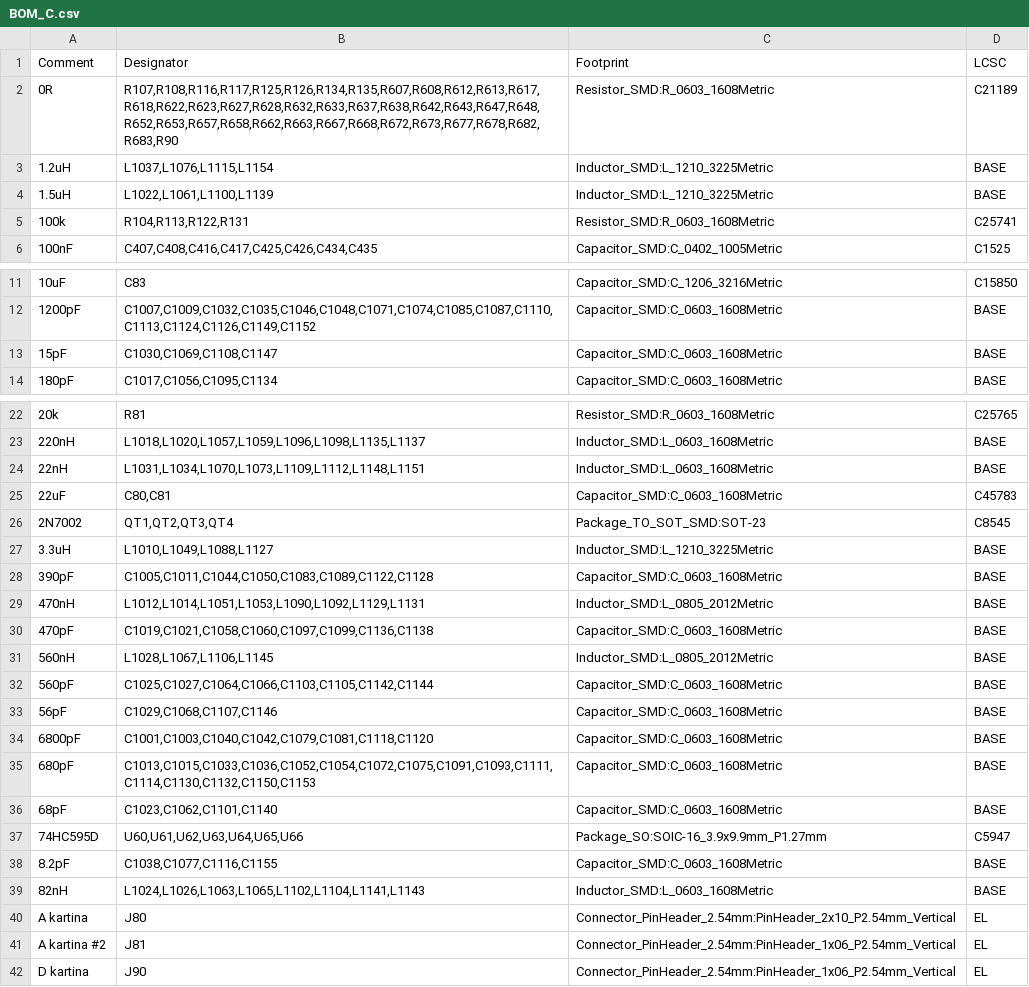
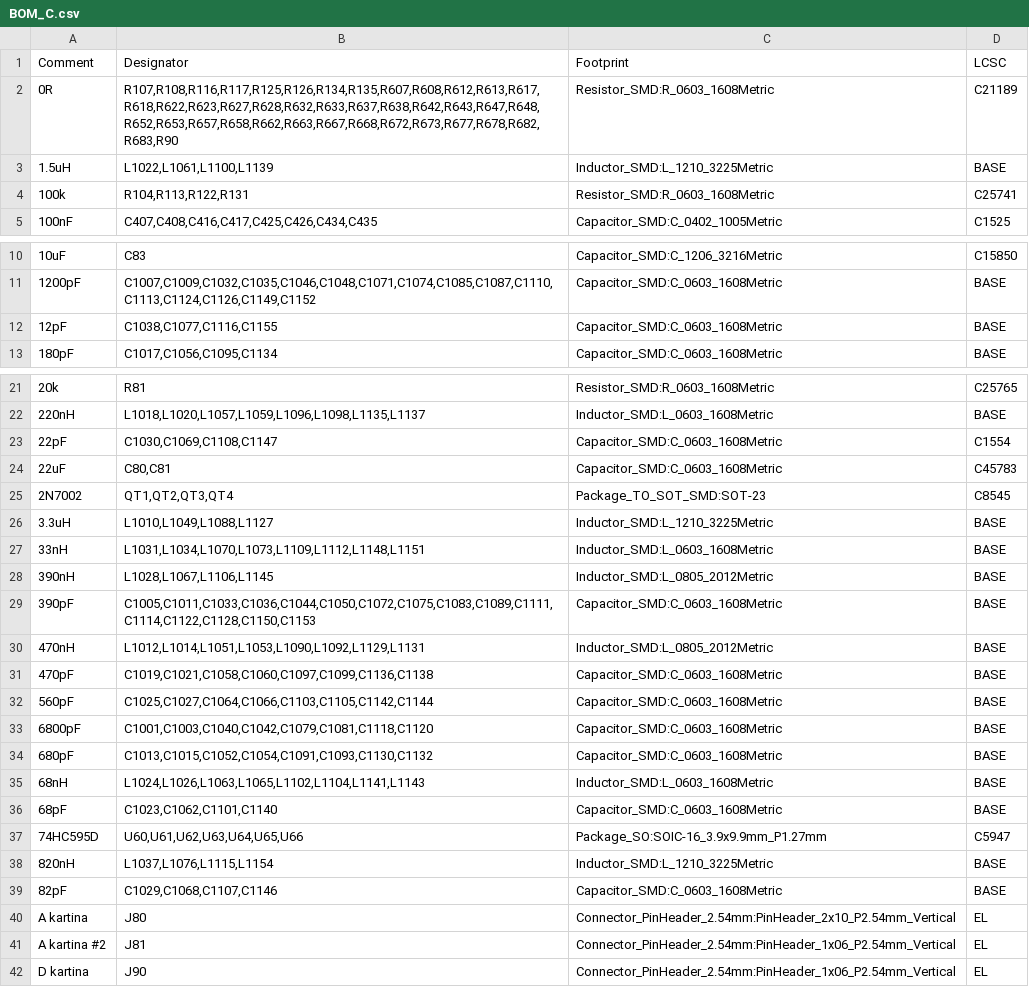
Before and after one commit to kocer/direct-sampling-sdr, a CSV file: hardware/kicad/C_rf/BOM_C.csv, drawn as a sheet; only a part is shown, gaps mark what is left out.

Commit message:
Design for tolerance, not for nominal values
Every measurement until now used nominal component values, and all
six bands passed. But no component is nominal. A design that passes
at nominal values and fails in production is the most expensive kind
of fault, because it appears only after the boards arrive.

A new tool measures the same design with real parts: capacitors at
±5 %, inductors at ±5 %, temperature from −20 °C to +60 °C. It does
two things. Worst-case analysis puts every part at its worst end at
the same time. Monte Carlo gives the fraction of boards that pass.

The result was bad:

  6 m               54 % of boards pass, flatness 1.8 dB to 10.2 dB
  15 m to 10 m      77.5 %, flatness up to 6.3 dB

The cause is not a bad design. The band is narrow: 6 m is 50 MHz to
54 MHz, which is 7.7 % fractional bandwidth. A ±5 % tolerance moves
the resonance by about 5 %, and the band edge leaves the flat region.
A nominal measurement cannot show this.

A sensitivity analysis showed that all six components matter on 6 m.
So no single value correction can solve it.

The solution is to design the filter for a band that is wider than
the necessary band, by the tolerance. The shift then keeps the band
inside the flat region.

  15 m to 10 m   alias rejection 54.7 dB to 51.3 dB, pass 77.5 % to 100 %
  6 m            alias rejection 68.6 dB to 55.6 dB, pass 54 % to 99.9 %

The nominal rejection decreased. The fraction of good boards
increased. The second number is the important one: a filter that
gives 68 dB at nominal values but fails half the boards does not beat
a filter that gives 55 dB and passes all of them.

Worst-case analysis also passes on all six bands now.

Two errors in the tool were corrected. The insertion-loss limit was
8.5 dB for all bands, and 160 m failed. That limit was arbitrary. The
sensitivity of a receiver comes from the noise floor, not from the
front-end loss, and at the low end of HF the atmosphere sets the
floor: ITU-R P.372 gives about 60 dB above thermal noise at 1.9 MHz.
The limit is now per band and comes from that. The table of present
values in the search program was also a manual copy, and it became
old when the generator changed.

```diff
--- a/hardware/kicad/C_rf/BOM_C.csv
+++ b/hardware/kicad/C_rf/BOM_C.csv
@@ -2,3 +2,2 @@ Comment,Designator,Footprint,LCSC
 0R,"R107,R108,R116,R117,R125,R126,R134,R135,R607,R608,R612,R613,R617,R618,R622,R623,R627,R628,R632,R633,R637,R638,R642,R643,R647,R648,R652,R653,R657,R658,R662,R663,R667,R668,R672,R673,R677,R678,R682,R683,R90",Resistor_SMD:R_0603_1608Metric,C21189
-1.2uH,"L1037,L1076,L1115,L1154",Inductor_SMD:L_1210_3225Metric,BASE
 1.5uH,"L1022,L1061,L1100,L1139",Inductor_SMD:L_1210_3225Metric,BASE
@@ -12,3 +11,3 @@ Comment,Designator,Footprint,LCSC
 1200pF,"C1007,C1009,C1032,C1035,C1046,C1048,C1071,C1074,C1085,C1087,C1110,C1113,C1124,C1126,C1149,C1152",Capacitor_SMD:C_0603_1608Metric,BASE
-15pF,"C1030,C1069,C1108,C1147",Capacitor_SMD:C_0603_1608Metric,BASE
+12pF,"C1038,C1077,C1116,C1155",Capacitor_SMD:C_0603_1608Metric,BASE
 180pF,"C1017,C1056,C1095,C1134",Capacitor_SMD:C_0603_1608Metric,BASE
@@ -23,3 +22,3 @@ Comment,Designator,Footprint,LCSC
 220nH,"L1018,L1020,L1057,L1059,L1096,L1098,L1135,L1137",Inductor_SMD:L_0603_1608Metric,BASE
-22nH,"L1031,L1034,L1070,L1073,L1109,L1112,L1148,L1151",Inductor_SMD:L_0603_1608Metric,BASE
+22pF,"C1030,C1069,C1108,C1147",Capacitor_SMD:C_0603_1608Metric,C1554
 22uF,"C80,C81",Capacitor_SMD:C_0603_1608Metric,C45783
@@ -27,14 +26,15 @@ Comment,Designator,Footprint,LCSC
 3.3uH,"L1010,L1049,L1088,L1127",Inductor_SMD:L_1210_3225Metric,BASE
-390pF,"C1005,C1011,C1044,C1050,C1083,C1089,C1122,C1128",Capacitor_SMD:C_0603_1608Metric,BASE
+33nH,"L1031,L1034,L1070,L1073,L1109,L1112,L1148,L1151",Inductor_SMD:L_0603_1608Metric,BASE
+390nH,"L1028,L1067,L1106,L1145",Inductor_SMD:L_0805_2012Metric,BASE
+390pF,"C1005,C1011,C1033,C1036,C1044,C1050,C1072,C1075,C1083,C1089,C1111,C1114,C1122,C1128,C1150,C1153",Capacitor_SMD:C_0603_1608Metric,BASE
 470nH,"L1012,L1014,L1051,L1053,L1090,L1092,L1129,L1131",Inductor_SMD:L_0805_2012Metric,BASE
 470pF,"C1019,C1021,C1058,C1060,C1097,C1099,C1136,C1138",Capacitor_SMD:C_0603_1608Metric,BASE
-560nH,"L1028,L1067,L1106,L1145",Inductor_SMD:L_0805_2012Metric,BASE
 560pF,"C1025,C1027,C1064,C1066,C1103,C1105,C1142,C1144",Capacitor_SMD:C_0603_1608Metric,BASE
-56pF,"C1029,C1068,C1107,C1146",Capacitor_SMD:C_0603_1608Metric,BASE
 6800pF,"C1001,C1003,C1040,C1042,C1079,C1081,C1118,C1120",Capacitor_SMD:C_0603_1608Metric,BASE
-680pF,"C1013,C1015,C1033,C1036,C1052,C1054,C1072,C1075,C1091,C1093,C1111,C1114,C1130,C1132,C1150,C1153",Capacitor_SMD:C_0603_1608Metric,BASE
+680pF,"C1013,C1015,C1052,C1054,C1091,C1093,C1130,C1132",Capacitor_SMD:C_0603_1608Metric,BASE
+68nH,"L1024,L1026,L1063,L1065,L1102,L1104,L1141,L1143",Inductor_SMD:L_0603_1608Metric,BASE
 68pF,"C1023,C1062,C1101,C1140",Capacitor_SMD:C_0603_1608Metric,BASE
 74HC595D,"U60,U61,U62,U63,U64,U65,U66",Package_SO:SOIC-16_3.9x9.9mm_P1.27mm,C5947
-8.2pF,"C1038,C1077,C1116,C1155",Capacitor_SMD:C_0603_1608Metric,BASE
-82nH,"L1024,L1026,L1063,L1065,L1102,L1104,L1141,L1143",Inductor_SMD:L_0603_1608Metric,BASE
+820nH,"L1037,L1076,L1115,L1154",Inductor_SMD:L_1210_3225Metric,BASE
+82pF,"C1029,C1068,C1107,C1146",Capacitor_SMD:C_0603_1608Metric,BASE
 A kartina,J80,Connector_PinHeader_2.54mm:PinHeader_2x10_P2.54mm_Vertical,EL
```
Also changed, not shown: 13 other files.
